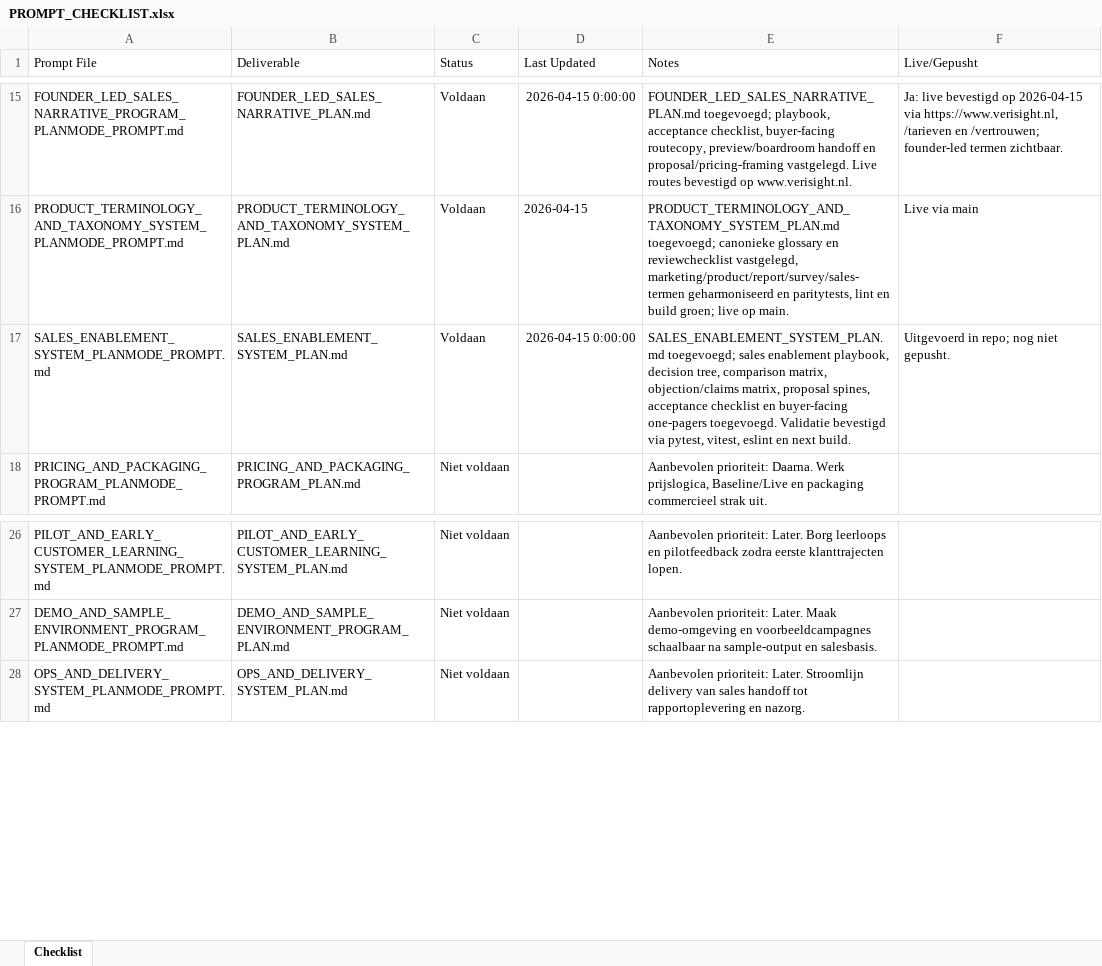
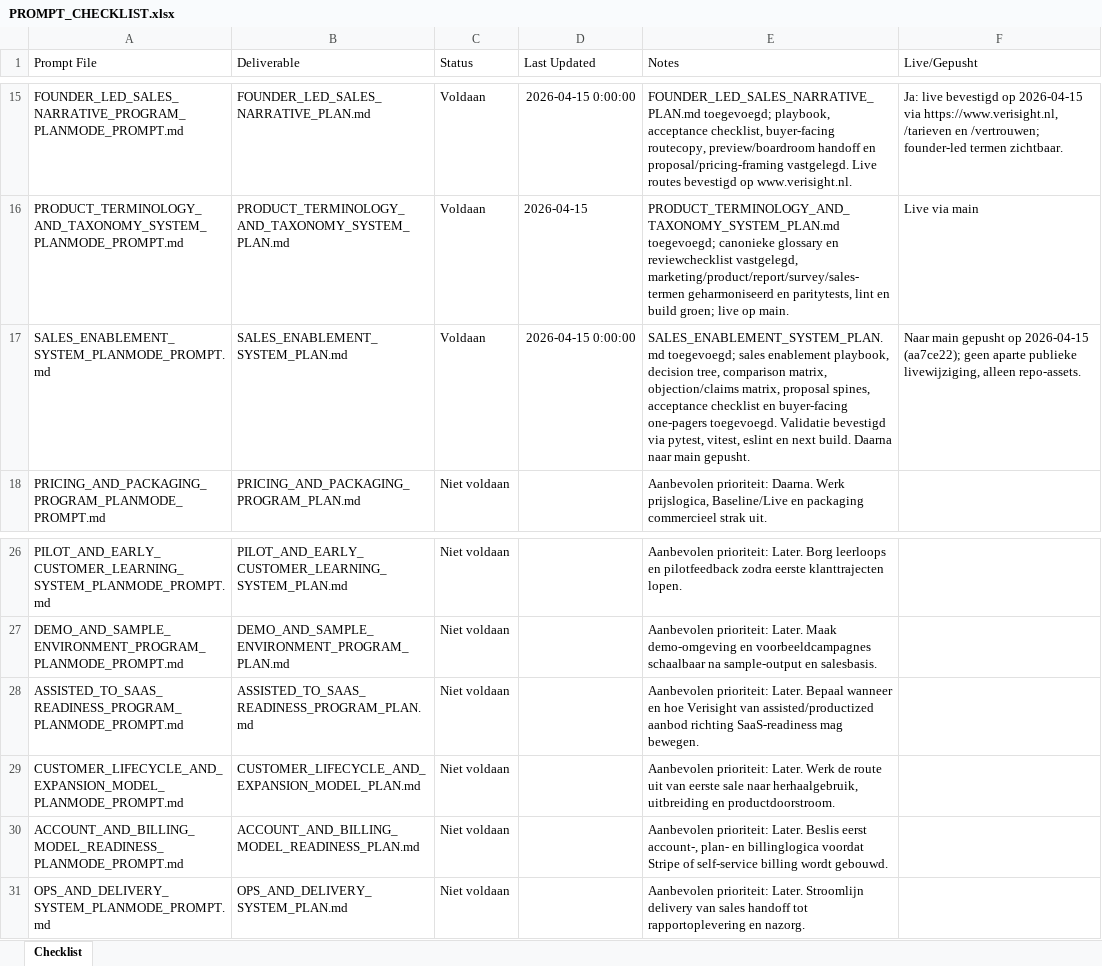
Before and after one commit to larshengel08-lang/VerisightSaaS, an Excel workbook: docs/prompts/PROMPT_CHECKLIST.xlsx, sheet Checklist, drawn as a sheet; only a part is shown, gaps mark what is left out; values as stored, in another font and other column widths than the file's, no borders; the diff names each change by its address in the sheet, - before the commit and + after, or states it on an @@ line.

Commit message:
Update sales enablement checklist status

```diff
--- a/docs/prompts/PROMPT_CHECKLIST.xlsx (sheet Checklist)
+++ b/docs/prompts/PROMPT_CHECKLIST.xlsx (sheet Checklist)
-E17 (Notes): …next build.
+E17 (Notes): …next build. Daarna naar main gepusht.
-F17 (Live/Gepusht): Uitgevoerd in repo; nog niet gepusht.
+F17 (Live/Gepusht): Naar main gepusht op 2026-04-15 (aa7ce22); geen aparte publieke livewijziging, alleen repo-assets.
+row 28: ASSISTED_TO_SAAS_READINESS_PROGRAM_PLANMODE_PROMPT.md | ASSISTED_TO_SAAS_READINESS_PROGRAM_PLAN.md | Niet voldaan |  | Aanbevolen prioriteit: Later. Bepaal wanneer en hoe Verisight van assisted/productized aanbod richting SaaS-readiness mag bewegen.
+row 29: CUSTOMER_LIFECYCLE_AND_EXPANSION_MODEL_PLANMODE_PROMPT.md | CUSTOMER_LIFECYCLE_AND_EXPANSION_MODEL_PLAN.md | Niet voldaan |  | Aanbevolen prioriteit: Later. Werk de route uit van eerste sale naar herhaalgebruik, uitbreiding en productdoorstroom.
+row 30: ACCOUNT_AND_BILLING_MODEL_READINESS_PLANMODE_PROMPT.md | ACCOUNT_AND_BILLING_MODEL_READINESS_PLAN.md | Niet voldaan |  | Aanbevolen prioriteit: Later. Beslis eerst account-, plan- en billinglogica voordat Stripe of self-service billing wordt gebouwd.
```
Also changed, not shown: 1 other file.
